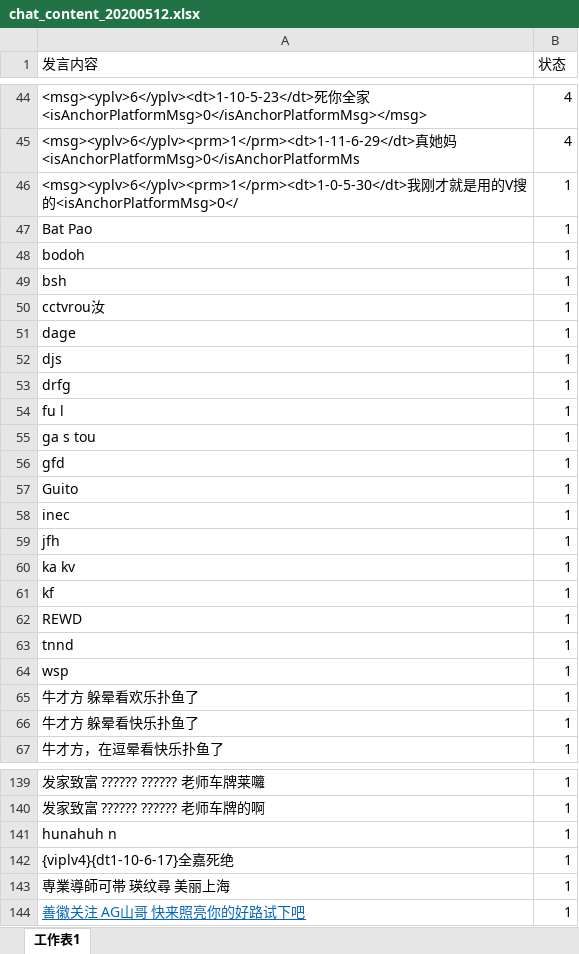
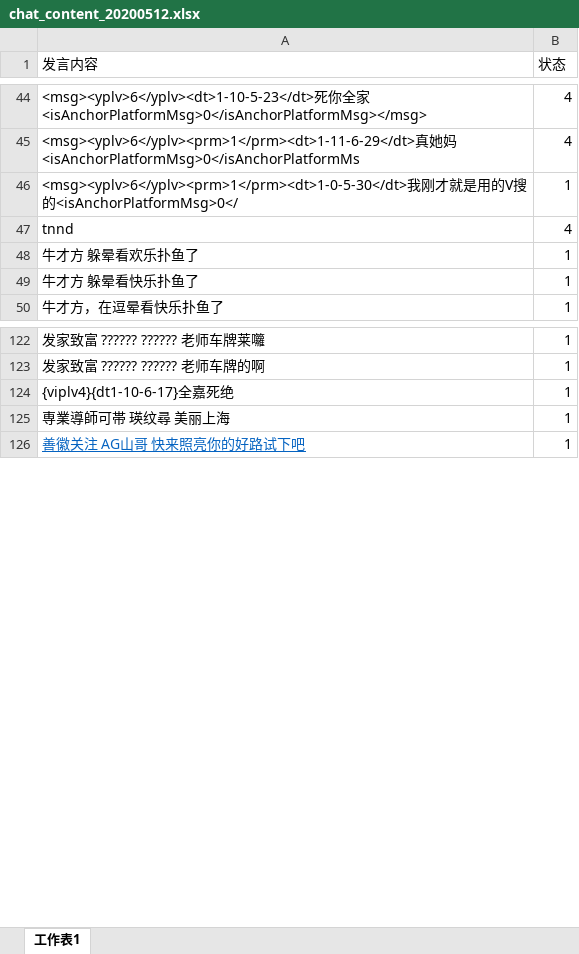
Before and after one commit to snowwayne1231/ai-chatfilter-service, an Excel workbook: ai/assets/textbook/chat_content_20200512.xlsx, sheet 工作表1, drawn as a sheet; only a part is shown, gaps mark what is left out; values as stored, in another font and other column widths than the file's, no borders; removed rows and columns are numbered as before the commit, all else as after; the diff covers the shown part only; the diff names each change by its address in the sheet, - before the commit and + after, or states it on an @@ line.

```diff
--- a/ai/assets/textbook/chat_content_20200512.xlsx (sheet 工作表1)
+++ b/ai/assets/textbook/chat_content_20200512.xlsx (sheet 工作表1)
-row 47: Bat Pao | 1
-row 48: bodoh | 1
-row 49: bsh | 1
-row 50: cctvrou汝 | 1
-row 51: dage | 1
-row 52: djs | 1
-row 53: drfg | 1
-row 54: fu l | 1
-row 55: ga s tou | 1
-row 56: gfd | 1
-row 57: Guito | 1
-row 58: inec | 1
-row 59: jfh | 1
-row 60: ka kv | 1
-row 61: kf | 1
-row 62: REWD | 1
-B47 (状态): 1
+B47 (状态): 4
-row 64: wsp | 1
-row 141: hunahuh n | 1
```
Also changed, not shown: 11 added rows elsewhere in this sheet, 6 other files.
